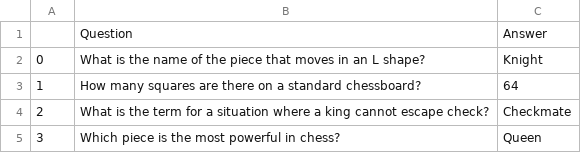
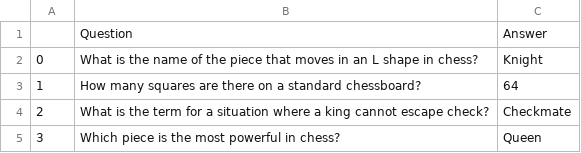
Before and after one commit to TheOpenSI/CoSMIC, a CSV file: data/test_framework/memory/memory.csv, drawn as a sheet; only a part is shown.

```diff
--- a/data/test_framework/memory/memory.csv
+++ b/data/test_framework/memory/memory.csv
@@ -1,3 +1,3 @@
 ,Question,Answer
-0,What is the name of the piece that moves in an L shape?,Knight
+0,What is the name of the piece that moves in an L shape in chess?,Knight
 1,How many squares are there on a standard chessboard?,64
```
Also changed, not shown: 5 other files.
